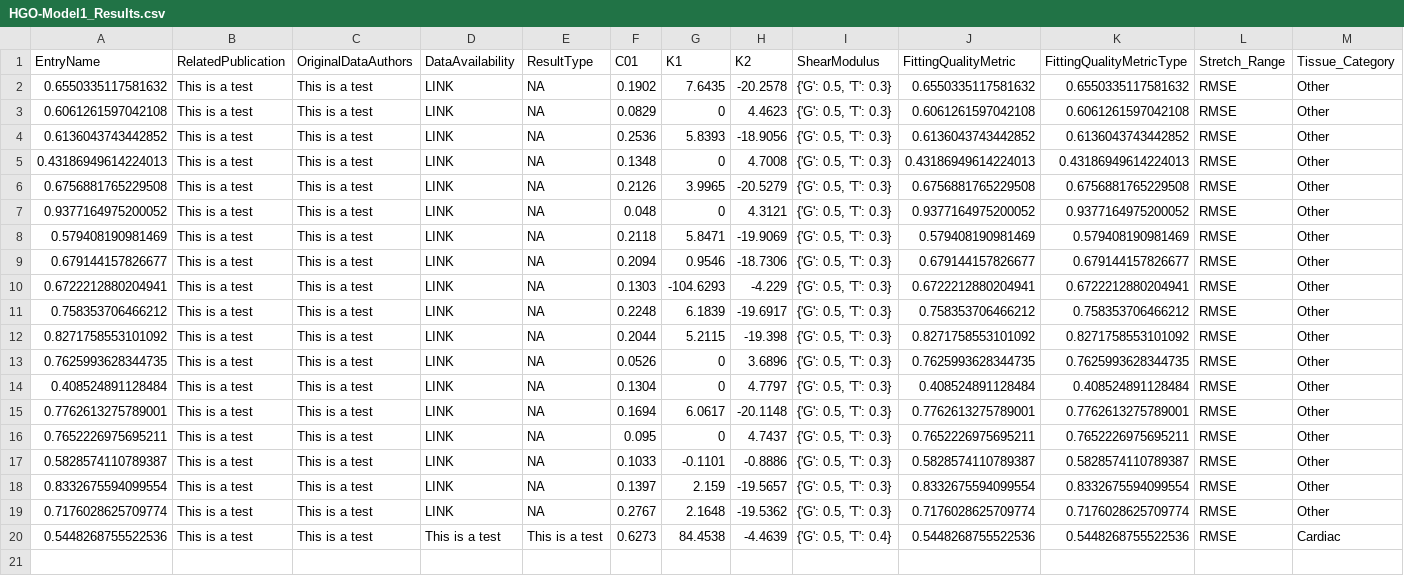
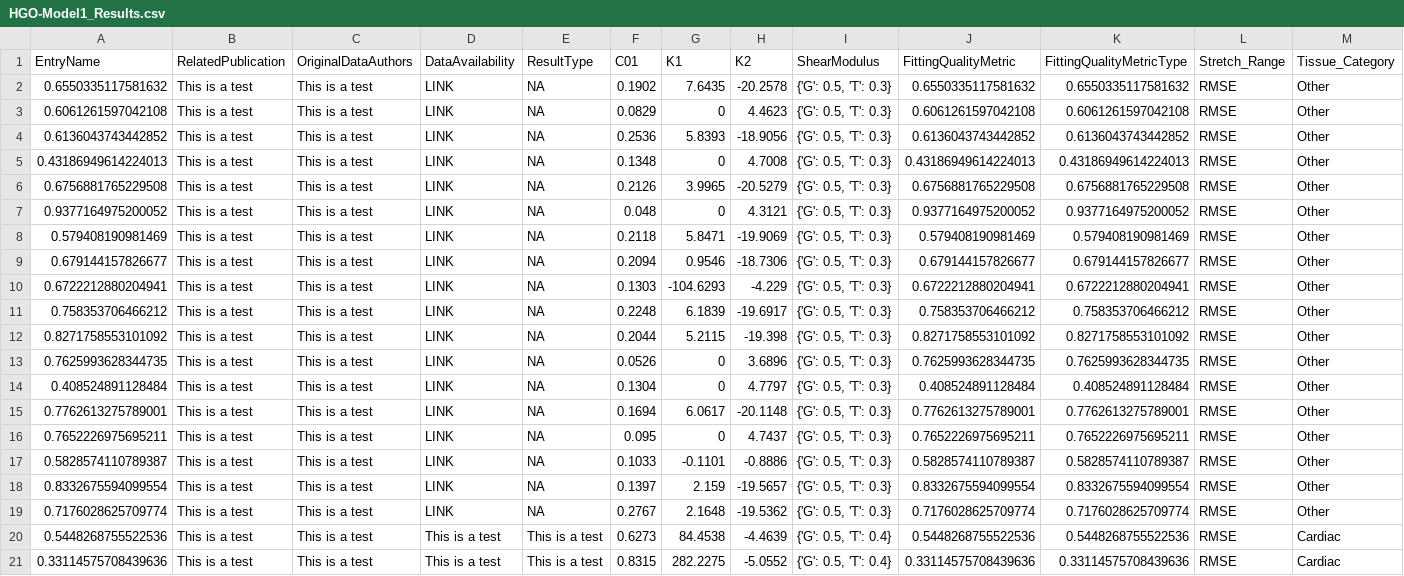
Before and after one commit to Fit2Tissue/Hyperelastic-Material-Models, a CSV file: HGO-Model1_Results.csv, drawn as a sheet; only a part is shown; rows hold the shown columns only; the diff names each change by its address in the sheet, - before the commit and + after, or states it on an @@ line.

Commit message:
Append results for HGO-Model1 with note

```diff
--- a/HGO-Model1_Results.csv
+++ b/HGO-Model1_Results.csv
+row 21: 0.33114575708439636 | This is a test | This is a test | This is a test | This is a test | 0.8315 | 282.2275 | -5.0552 | {'G': 0.5, 'T': 0.4} | 0.33114575708439636 | 0.33114575708439636 | RMSE | Cardiac
```
